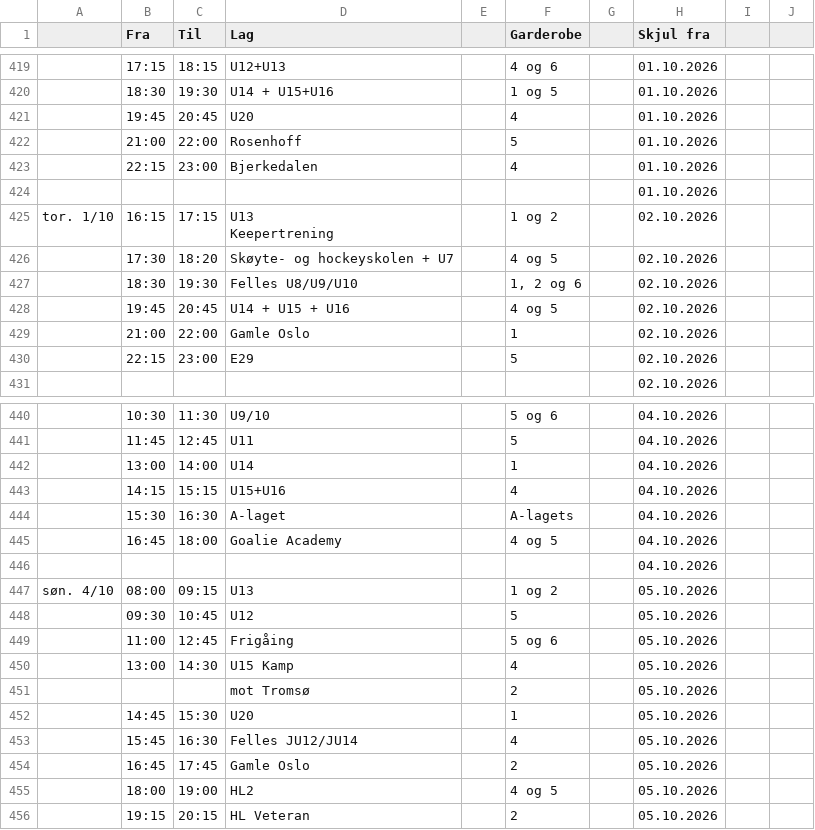
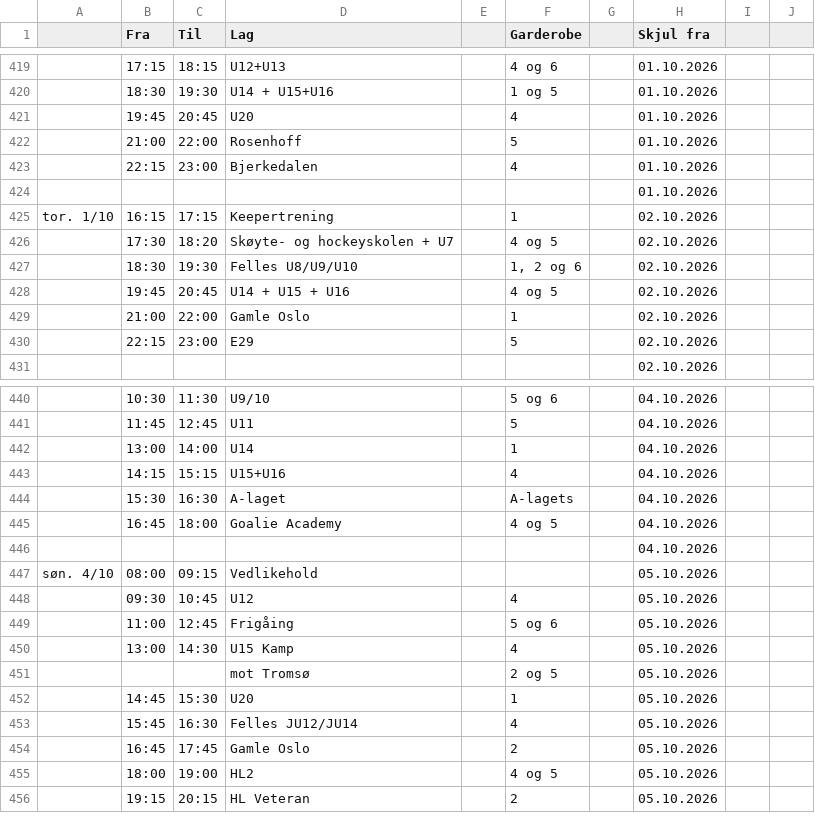
Before and after one commit to rislerasle1/resultater, a CSV file: data/schedule.csv, drawn as a sheet; only a part is shown, gaps mark what is left out; ↵ is a line break in a cell; the diff names each change by its address in the sheet, - before the commit and + after, or states it on an @@ line.

Commit message:
Oppdater istider (2026-09-27 14:35 UTC)

```diff
--- a/data/schedule.csv
+++ b/data/schedule.csv
-D425 (Lag): U13 ↵ Keepertrening
+D425 (Lag): Keepertrening
-F425 (Garderobe): 1 og 2
+F425 (Garderobe): 1
-D447 (Lag): U13
+D447 (Lag): Vedlikehold
-F447 (Garderobe): 1 og 2
+F447 (Garderobe): (empty)
-F448 (Garderobe): 5
+F448 (Garderobe): 4
-F451 (Garderobe): 2
+F451 (Garderobe): 2 og 5
```
